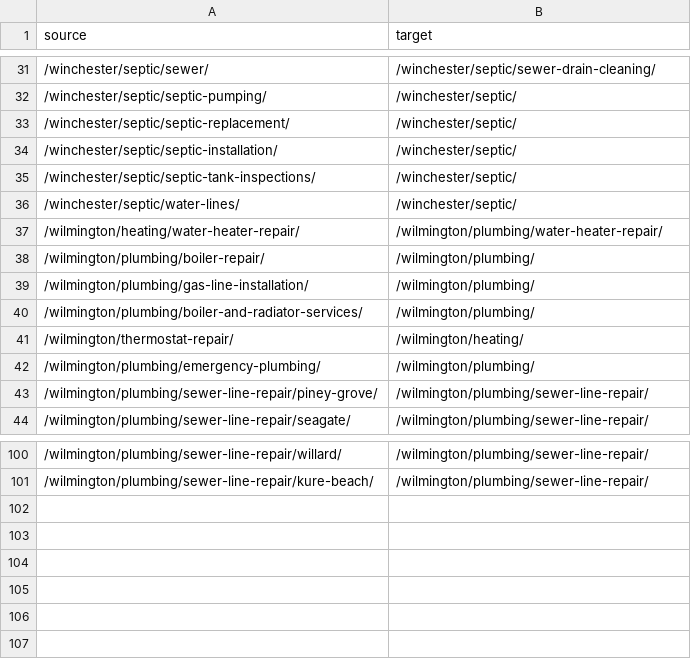
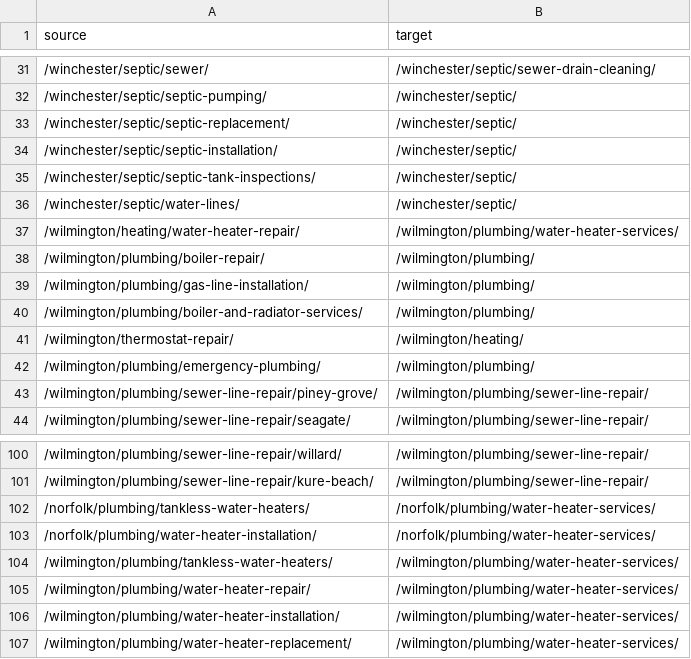
Before and after one commit to primedigitalseo/work-repo, a CSV file: callpowells-cleanup/callpowells-redirects-import.csv, drawn as a sheet; only a part is shown, gaps mark what is left out.

```diff
--- a/callpowells-cleanup/callpowells-redirects-import.csv
+++ b/callpowells-cleanup/callpowells-redirects-import.csv
@@ -36,3 +36,3 @@ source,target
 /winchester/septic/water-lines/,/winchester/septic/
-/wilmington/heating/water-heater-repair/,/wilmington/plumbing/water-heater-repair/
+/wilmington/heating/water-heater-repair/,/wilmington/plumbing/water-heater-services/
 /wilmington/plumbing/boiler-repair/,/wilmington/plumbing/
@@ -101 +101,7 @@ source,target
 /wilmington/plumbing/sewer-line-repair/kure-beach/,/wilmington/plumbing/sewer-line-repair/
+/norfolk/plumbing/tankless-water-heaters/,/norfolk/plumbing/water-heater-services/
+/norfolk/plumbing/water-heater-installation/,/norfolk/plumbing/water-heater-services/
+/wilmington/plumbing/tankless-water-heaters/,/wilmington/plumbing/water-heater-services/
+/wilmington/plumbing/water-heater-repair/,/wilmington/plumbing/water-heater-services/
+/wilmington/plumbing/water-heater-installation/,/wilmington/plumbing/water-heater-services/
+/wilmington/plumbing/water-heater-replacement/,/wilmington/plumbing/water-heater-services/
```
Also changed, not shown: callpowells-cleanup/callpowells-redirect-map.csv, 1 other file.
